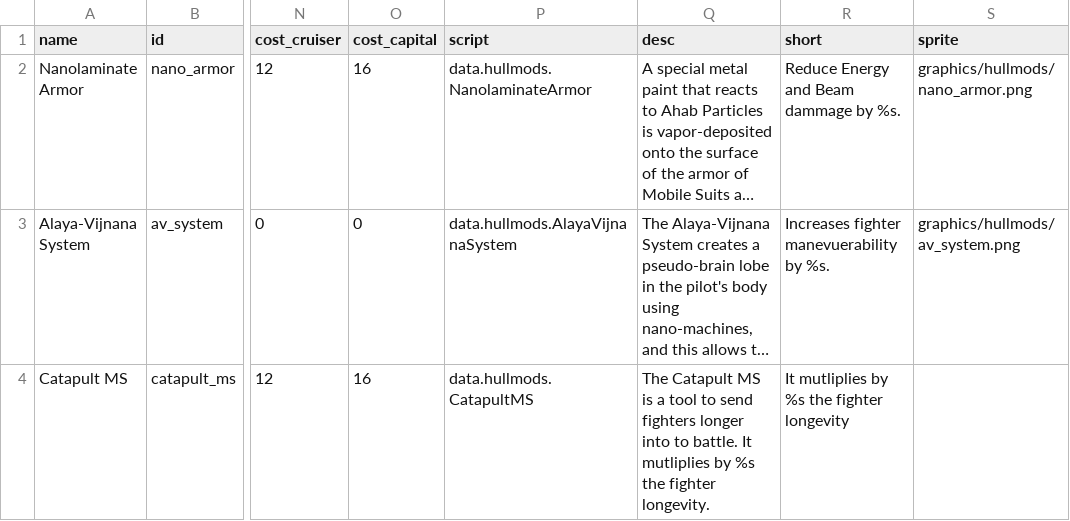
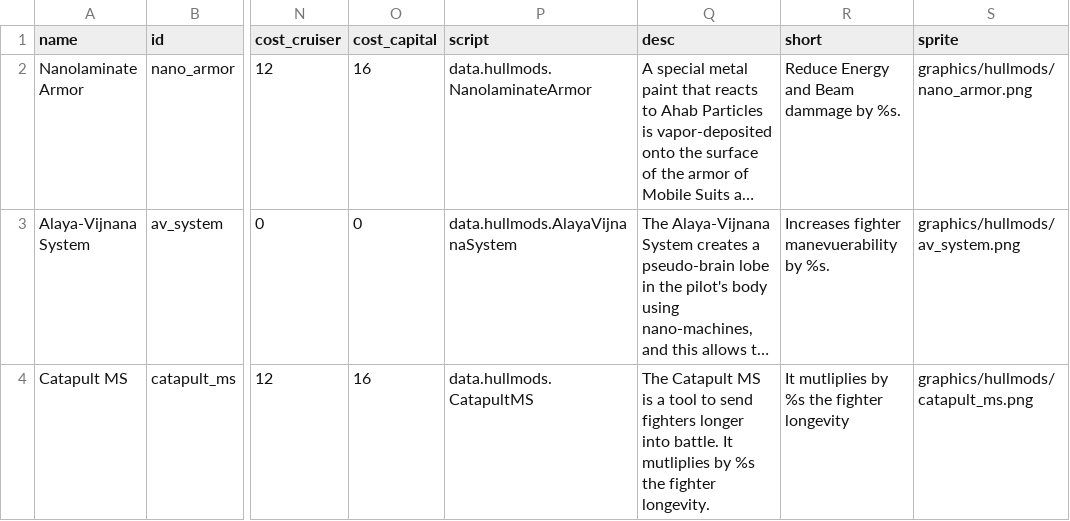
Before and after one commit to Laroustine/mod-starsector-ibo-faction, a CSV file: data/hullmods/hull_mods.csv, drawn as a sheet; only a part is shown, gaps mark what is left out; long unchanged cells end in …; the diff names each change by its address in the sheet, - before the commit and + after, or states it on an @@ line.

Commit message:
[UPD] Adding piture to catapult

```diff
--- a/data/hullmods/hull_mods.csv
+++ b/data/hullmods/hull_mods.csv
-Q4 (desc): …longer into to battle. It…
+Q4 (desc): …longer into battle. It…
-S4 (sprite): (empty)
+S4 (sprite): graphics/hullmods/catapult_ms.png
```
Also changed, not shown: 1 other file.
